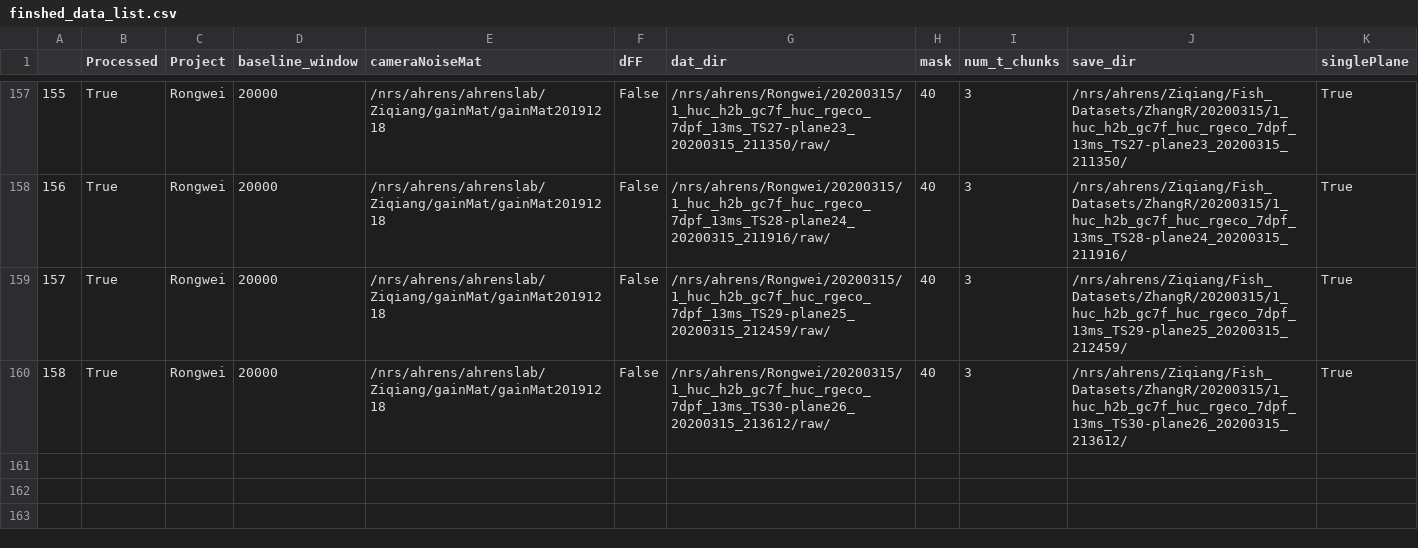
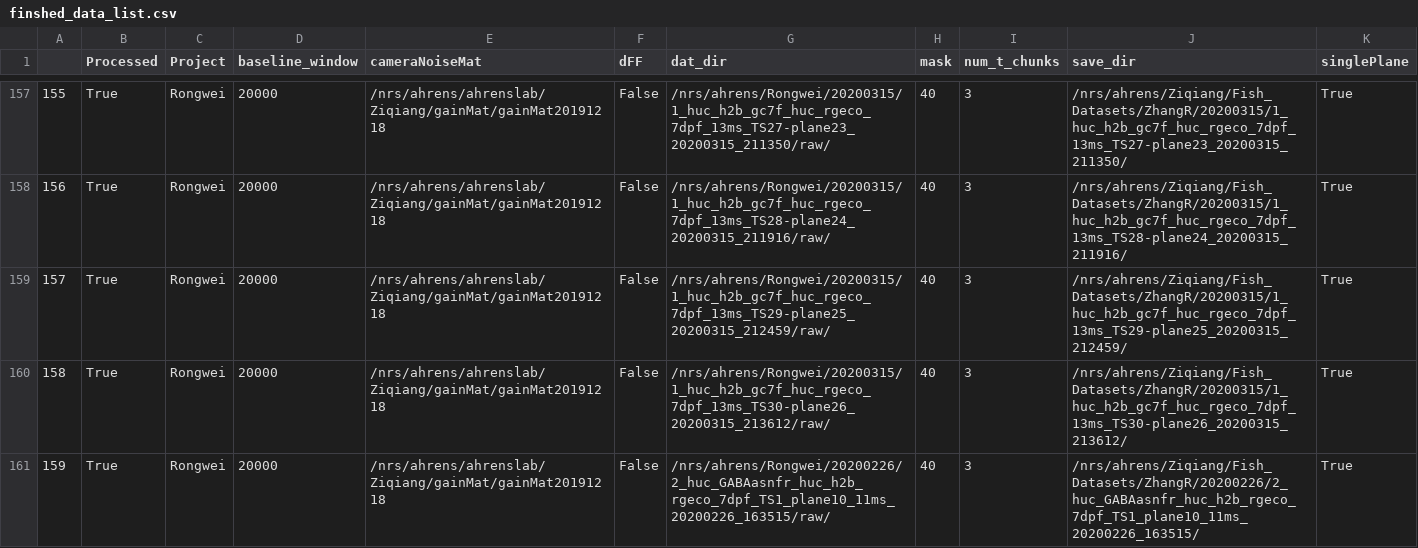
Before and after one commit to zqwei/Ahrenslab_data_processing, a CSV file: finshed_data_list.csv, drawn as a sheet; only a part is shown, gaps mark what is left out.

```diff
--- a/finshed_data_list.csv
+++ b/finshed_data_list.csv
@@ -160 +160,2 @@
 158,True,Rongwei,20000,/nrs/ahrens/ahrenslab/Ziqiang/gainMat/gainMat20191218,False,/nrs/ahrens/Rongwei/20200315/1_huc_h2b_gc7f_huc_rgeco_7dpf_13ms_TS30-plane26_20200315_213612/raw/,40,3,/nrs/ahrens/Ziqiang/Fish_Datasets/ZhangR/20200315/1_huc_h2b_gc7f_huc_rgeco_7dpf_13ms_TS30-plane26_20200315_213612/,True
+159,True,Rongwei,20000,/nrs/ahrens/ahrenslab/Ziqiang/gainMat/gainMat20191218,False,/nrs/ahrens/Rongwei/20200226/2_huc_GABAasnfr_huc_h2b_rgeco_7dpf_TS1_plane10_11ms_20200226_163515/raw/,40,3,/nrs/ahrens/Ziqiang/Fish_Datasets/ZhangR/20200226/2_huc_GABAasnfr_huc_h2b_rgeco_7dpf_TS1_plane10_11ms_20200226_163515/,True
```
Also changed, not shown: data_list.csv.
